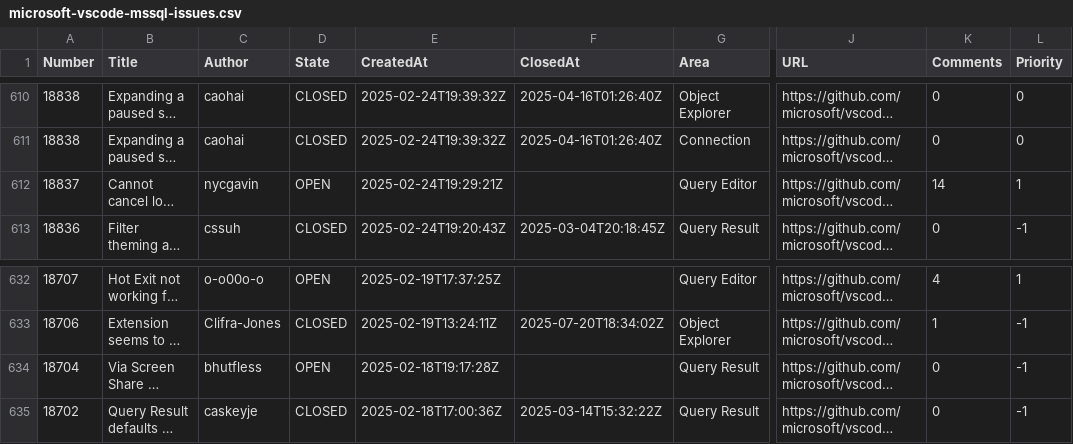
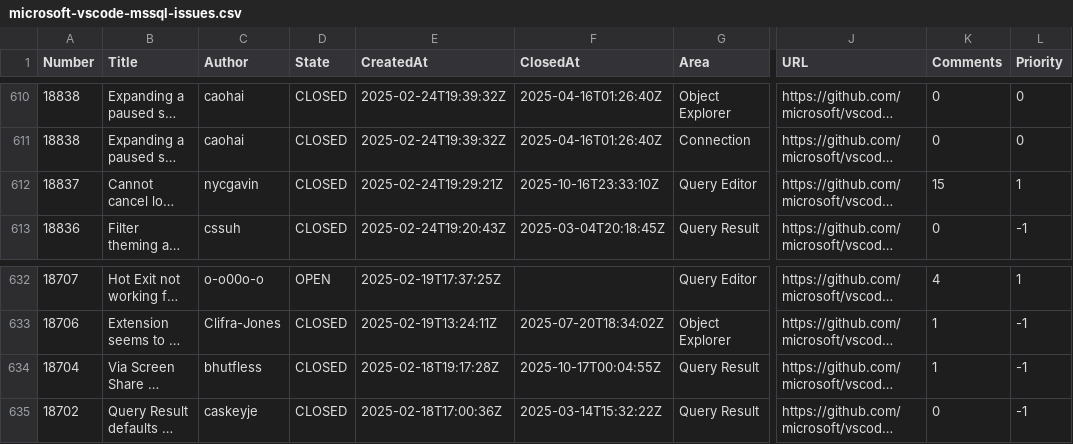
Before and after one commit to aasimkhan30/vscode-mssql-issues, a CSV file: microsoft-vscode-mssql-issues.csv, drawn as a sheet; only a part is shown, gaps mark what is left out; long unchanged cells end in …; the diff names each change by its address in the sheet, - before the commit and + after, or states it on an @@ line.

```diff
--- a/microsoft-vscode-mssql-issues.csv
+++ b/microsoft-vscode-mssql-issues.csv
-D612 (State): OPEN
+D612 (State): CLOSED
-F612 (ClosedAt): (empty)
+F612 (ClosedAt): 2025-10-16T23:33:10Z
-K612 (Comments): 14
+K612 (Comments): 15
-D634 (State): OPEN
+D634 (State): CLOSED
-F634 (ClosedAt): (empty)
+F634 (ClosedAt): 2025-10-17T00:04:55Z
-K634 (Comments): 0
+K634 (Comments): 1
```
Also changed, not shown: 1 other file.
